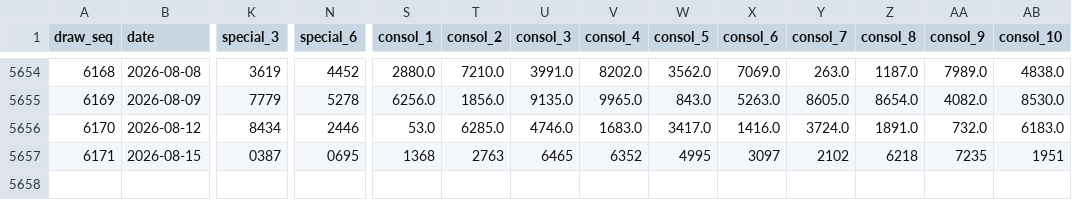
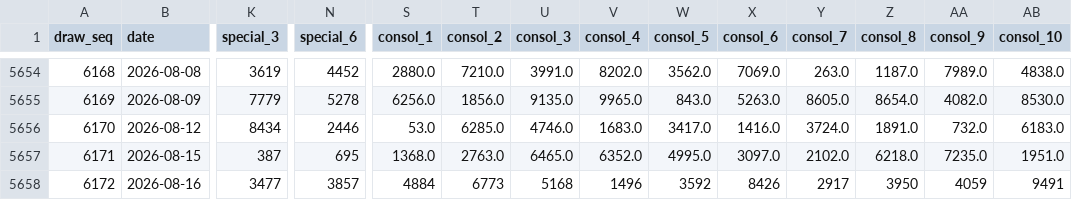
Before and after one commit to deadboy18/malaysia-4d, a CSV file: data/sportstoto_draws.csv, drawn as a sheet; only a part is shown, gaps mark what is left out; rows hold the shown columns only; the diff names each change by its address in the sheet, - before the commit and + after, or states it on an @@ line.

```diff
--- a/data/sportstoto_draws.csv
+++ b/data/sportstoto_draws.csv
-K5657 (special_3): 0387
+K5657 (special_3): 387
-N5657 (special_6): 0695
+N5657 (special_6): 695
-S5657 (consol_1): 1368
+S5657 (consol_1): 1368.0
-T5657 (consol_2): 2763
+T5657 (consol_2): 2763.0
-U5657 (consol_3): 6465
+U5657 (consol_3): 6465.0
-V5657 (consol_4): 6352
+V5657 (consol_4): 6352.0
-W5657 (consol_5): 4995
+W5657 (consol_5): 4995.0
-X5657 (consol_6): 3097
+X5657 (consol_6): 3097.0
-Y5657 (consol_7): 2102
+Y5657 (consol_7): 2102.0
-Z5657 (consol_8): 6218
+Z5657 (consol_8): 6218.0
-AA5657 (consol_9): 7235
+AA5657 (consol_9): 7235.0
-AB5657 (consol_10): 1951
+AB5657 (consol_10): 1951.0
+row 5658: 6172 | 2026-08-16 | 3477 | 3857 | 4884 | 6773 | 5168 | 1496 | 3592 | 8426 | 2917 | 3950 | 4059 | 9491
```
Also changed, not shown: data/damacai_draws.csv, data/magnum_draws.csv, 4 other files.
